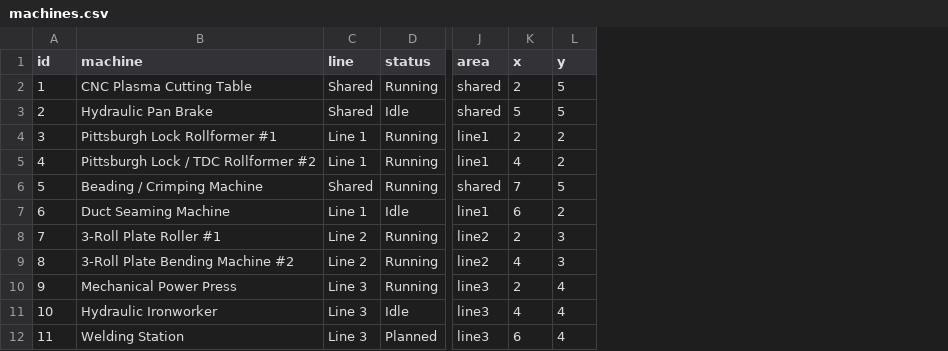
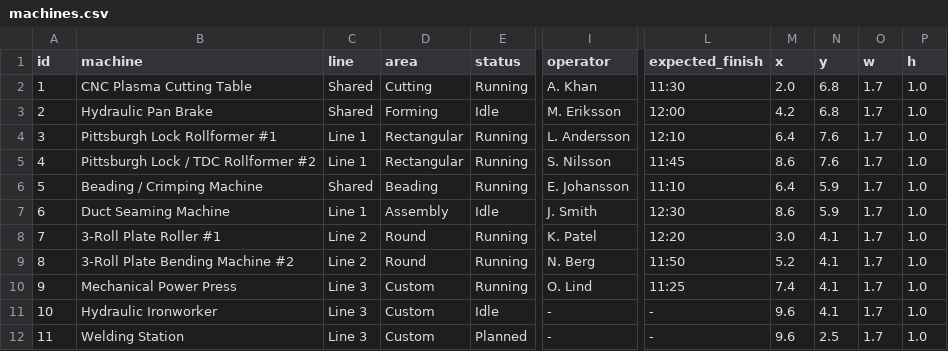
Before and after one commit to romerosun/metallab, a CSV file: machines.csv, drawn as a sheet; only a part is shown, gaps mark what is left out; removed rows and columns are numbered as before the commit, all else as after; the diff names each change by its address in the sheet, - before the commit and + after, or states it on an @@ line.

```diff
--- a/machines.csv
+++ b/machines.csv
+column D (area), rows 2-12: Cutting | Forming | Rectangular | Rectangular | Beading | Assembly | Round | Round | Custom | Custom | Custom
+column I (operator), rows 2-12: A. Khan | M. Eriksson | L. Andersson | S. Nilsson | E. Johansson | J. Smith | K. Patel | N. Berg | O. Lind | - | -
-column J (area), rows 2-12: shared | shared | line1 | line1 | shared | line1 | line2 | line2 | line3 | line3 | line3
+column L (expected_finish), rows 2-12: 11:30 | 12:00 | 12:10 | 11:45 | 11:10 | 12:30 | 12:20 | 11:50 | 11:25 | - | -
+column O (w), rows 2-12: all 1.7
+column P (h), rows 2-12: all 1.0
-M2 (x): 2
+M2 (x): 2.0
-N2:N3 (y): 5
+N2:N3 (y): 6.8
-M3 (x): 5
+M3 (x): 4.2
-M4 (x): 2
+M4 (x): 6.4
-N4:N5 (y): 2
+N4:N5 (y): 7.6
-M5 (x): 4
+M5 (x): 8.6
-M6 (x): 7
+M6 (x): 6.4
-N6 (y): 5
+N6 (y): 5.9
-M7 (x): 6
+M7 (x): 8.6
-N7 (y): 2
+N7 (y): 5.9
-M8 (x): 2
+M8 (x): 3.0
-N8:N9 (y): 3
+N8:N9 (y): 4.1
-M9 (x): 4
+M9 (x): 5.2
-M10 (x): 2
+M10 (x): 7.4
-N10:N11 (y): 4
+N10:N11 (y): 4.1
-M11 (x): 4
+M11 (x): 9.6
-M12 (x): 6
+M12 (x): 9.6
-N12 (y): 4
+N12 (y): 2.5
```
Also changed, not shown: jobs.csv, 3 other files.
